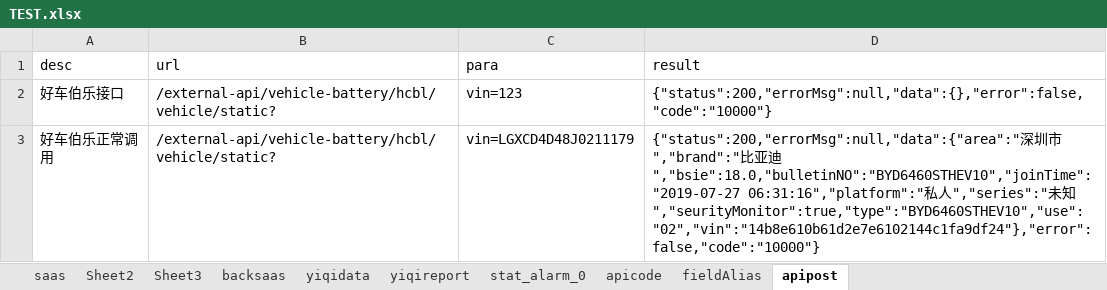
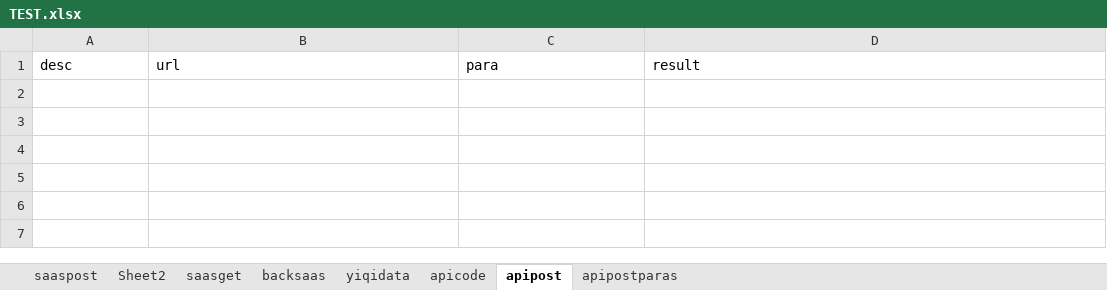
Before and after one commit to erichg001/apitest, an Excel workbook: src/main/resources/TEST.xlsx, sheet apipost, drawn as a sheet; values as stored, in another font and other column widths than the file's, no borders; the diff names each change by its address in the sheet, - before the commit and + after, or states it on an @@ line.

```diff
--- a/src/main/resources/TEST.xlsx (sheet apipost)
+++ b/src/main/resources/TEST.xlsx (sheet apipost)
-sheet tab: saas
+sheet tab: saaspost
-sheet tab: Sheet3
+sheet tab: saasget
-sheet tab: yiqireport
-sheet tab: stat_alarm_0
-sheet tab: fieldAlias
+sheet tab: apipostparas
-row 2: 好车伯乐接口 | /external-api/vehicle-battery/hcbl/vehicle/static? | vin=123 | {"status":200,"errorMsg":null,"data":{},"error":false,"code":"10000"}
-row 3: 好车伯乐正常调用 | /external-api/vehicle-battery/hcbl/vehicle/static? | vin=LGXCD4D48J0211179 | {"status":200,"errorMsg":null,"data":{"area":"深圳市","brand":"比亚迪","bsie":18.0,"bulletinNO":"BYD6460STHEV10","joinTime":"2019-07-27 06:31:16","platform":"私人","series":"未知","seurityMonitor":true,"type":"BYD6460STHEV10","use":"02","vin":"14b8e610b61d2e7e6102144c1fa9df24"},"error":false,"code":"10000"}
```
Also changed, not shown: sheet apicode, sheet backsaas, sheet saaspost, sheet saasget, target/classes/TEST.xlsx, 47 other files.
